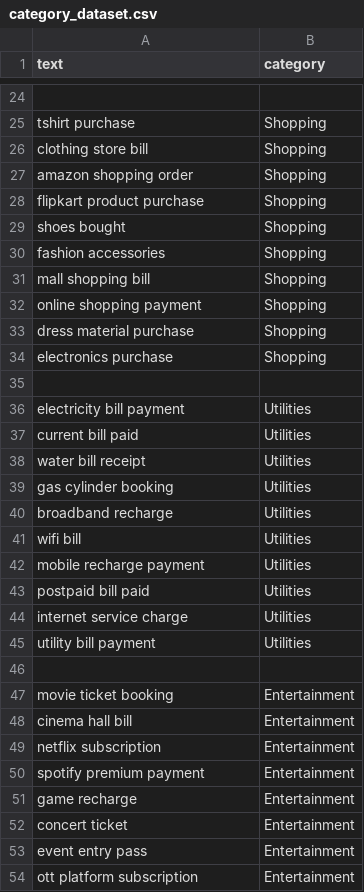
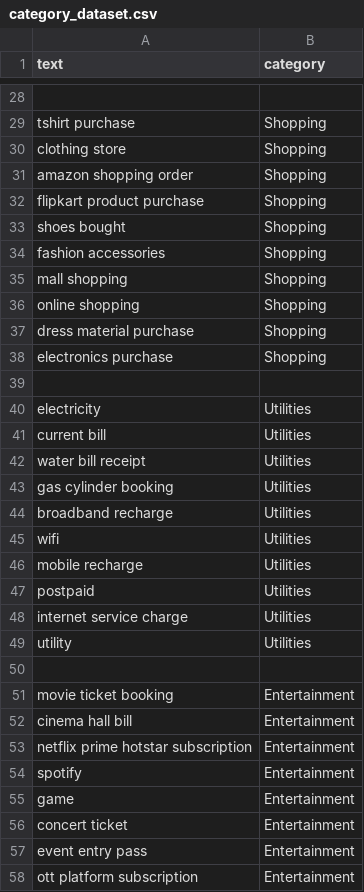
Before and after one commit to Aravindd222/AI-Powered-Personal-Finance-Tracker, a CSV file: backend/category_dataset.csv, drawn as a sheet; only a part is shown, gaps mark what is left out; addresses are those after the commit; the diff covers the shown part only; the diff names each change by its address in the sheet, - before the commit and + after, or states it on an @@ line.

```diff
--- a/backend/category_dataset.csv
+++ b/backend/category_dataset.csv
-A30 (text): clothing store bill
+A30 (text): clothing store
-A35 (text): mall shopping bill
+A35 (text): mall shopping
-A36 (text): online shopping payment
+A36 (text): online shopping
-A40 (text): electricity bill payment
+A40 (text): electricity
-A41 (text): current bill paid
+A41 (text): current bill
-A45 (text): wifi bill
+A45 (text): wifi
-A46 (text): mobile recharge payment
+A46 (text): mobile recharge
-A47 (text): postpaid bill paid
+A47 (text): postpaid
-A49 (text): utility bill payment
+A49 (text): utility
-A53 (text): netflix subscription
+A53 (text): netflix prime hotstar subscription
-A54 (text): spotify premium payment
+A54 (text): spotify
-A55 (text): game recharge
+A55 (text): game
```
Also changed, not shown: 6 added rows and 4 edited cells elsewhere in this file, 7 other files.
